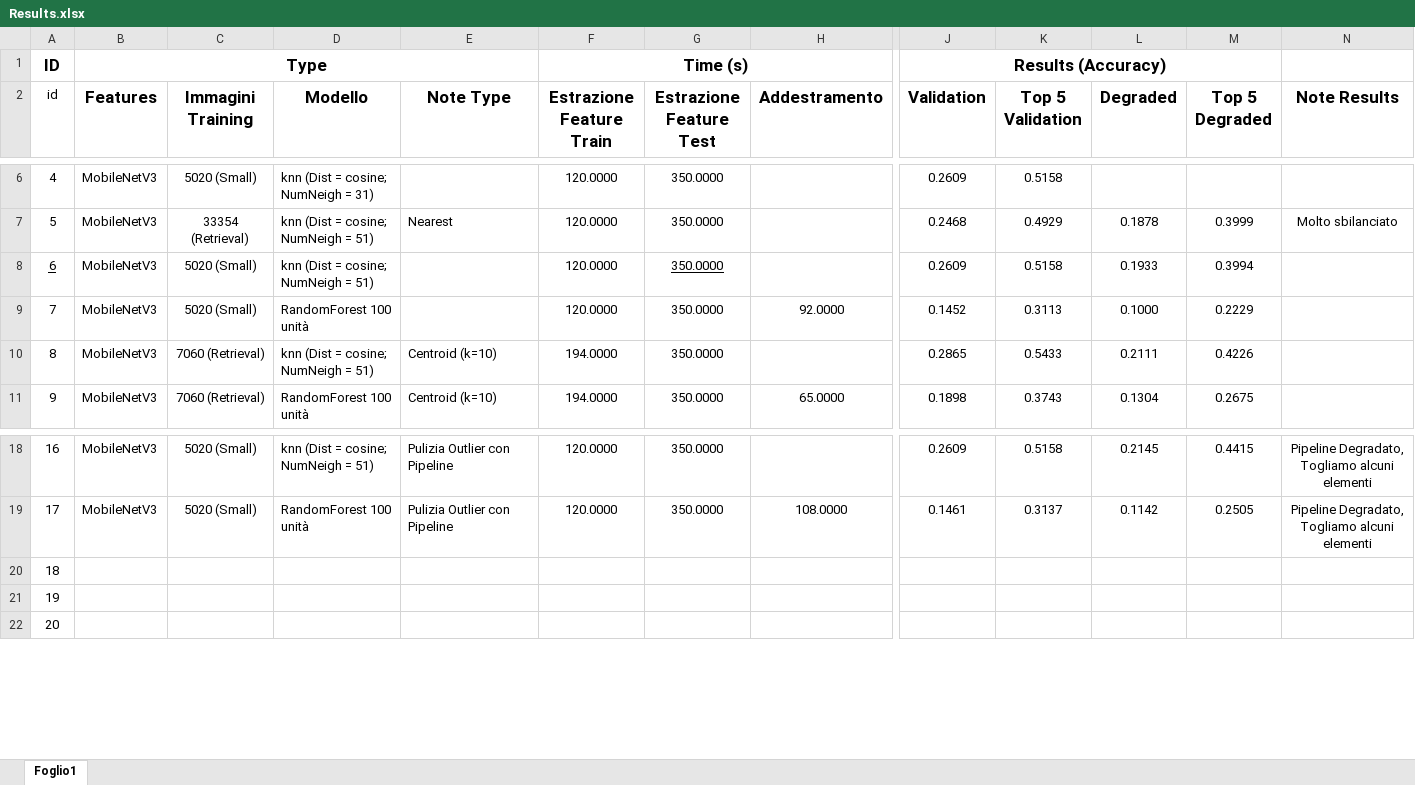
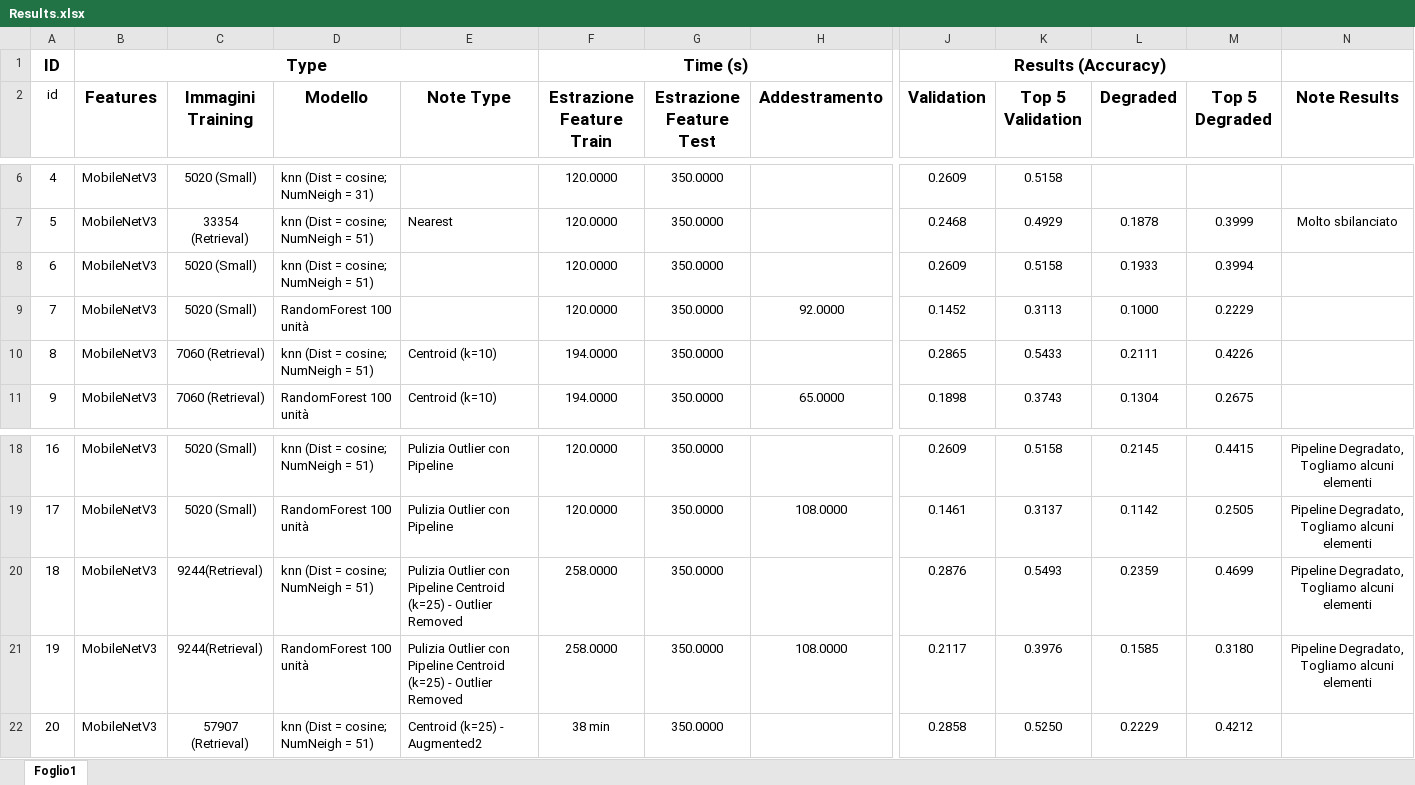
Before and after one commit to TommasoFerrario18/FoodX-251_Classification, an Excel workbook: Results/Results.xlsx, sheet Foglio1, drawn as a sheet; only a part is shown, gaps mark what is left out; values as stored, in another font and other column widths than the file's, no borders; conditional formats and table styles not drawn; the diff covers the shown part only; the diff names each change by its address in the sheet, - before the commit and + after, or states it on an @@ line.

```diff
--- a/Results/Results.xlsx (sheet Foglio1)
+++ b/Results/Results.xlsx (sheet Foglio1)
-A8 underline: on
+A8 underline: off
-G8 underline: on
+G8 underline: off
-B20:B22 (Features): (empty)
+B20:B22 (Features): MobileNetV3
-C20:C21 (Immagini Training): (empty)
+C20:C21 (Immagini Training): 9244(Retrieval)
-D20 (Modello): (empty)
+D20 (Modello): knn (Dist = cosine; NumNeigh = 51)
-E20:E21 (Note Type): (empty)
+E20:E21 (Note Type): Pulizia Outlier con Pipeline Centroid (k=25) - Outlier Removed
-F20:F21 (Estrazione Feature Train): (empty)
+F20:F21 (Estrazione Feature Train): 258.0000
-G20:G22 (Estrazione Feature Test): (empty)
+G20:G22 (Estrazione Feature Test): 350.0000
-J20 (Validation): (empty)
+J20 (Validation): 0.2876
-K20 (Top 5 Validation): (empty)
+K20 (Top 5 Validation): 0.5493
-L20 (Degraded): (empty)
+L20 (Degraded): 0.2359
-M20 (Top 5 Degraded): (empty)
+M20 (Top 5 Degraded): 0.4699
-N20:N21 (Note Results): (empty)
+N20:N21 (Note Results): Pipeline Degradato, Togliamo alcuni elementi
-D21 (Modello): (empty)
+D21 (Modello): RandomForest 100 unità
-H21 (Addestramento): (empty)
+H21 (Addestramento): 108.0000
-J21 (Validation): (empty)
+J21 (Validation): 0.2117
-K21 (Top 5 Validation): (empty)
+K21 (Top 5 Validation): 0.3976
-L21 (Degraded): (empty)
+L21 (Degraded): 0.1585
-M21 (Top 5 Degraded): (empty)
+M21 (Top 5 Degraded): 0.3180
-C22 (Immagini Training): (empty)
+C22 (Immagini Training): 57907 (Retrieval)
-D22 (Modello): (empty)
+D22 (Modello): knn (Dist = cosine; NumNeigh = 51)
-E22 (Note Type): (empty)
+E22 (Note Type): Centroid (k=25) - Augmented2
-F22 (Estrazione Feature Train): (empty)
+F22 (Estrazione Feature Train): 38 min
-J22 (Validation): (empty)
+J22 (Validation): 0.2858
-K22 (Top 5 Validation): (empty)
+K22 (Top 5 Validation): 0.5250
-L22 (Degraded): (empty)
+L22 (Degraded): 0.2229
-M22 (Top 5 Degraded): (empty)
+M22 (Top 5 Degraded): 0.4212
```
Also changed, not shown: 12 edited cells elsewhere in this sheet, 4 other files.
